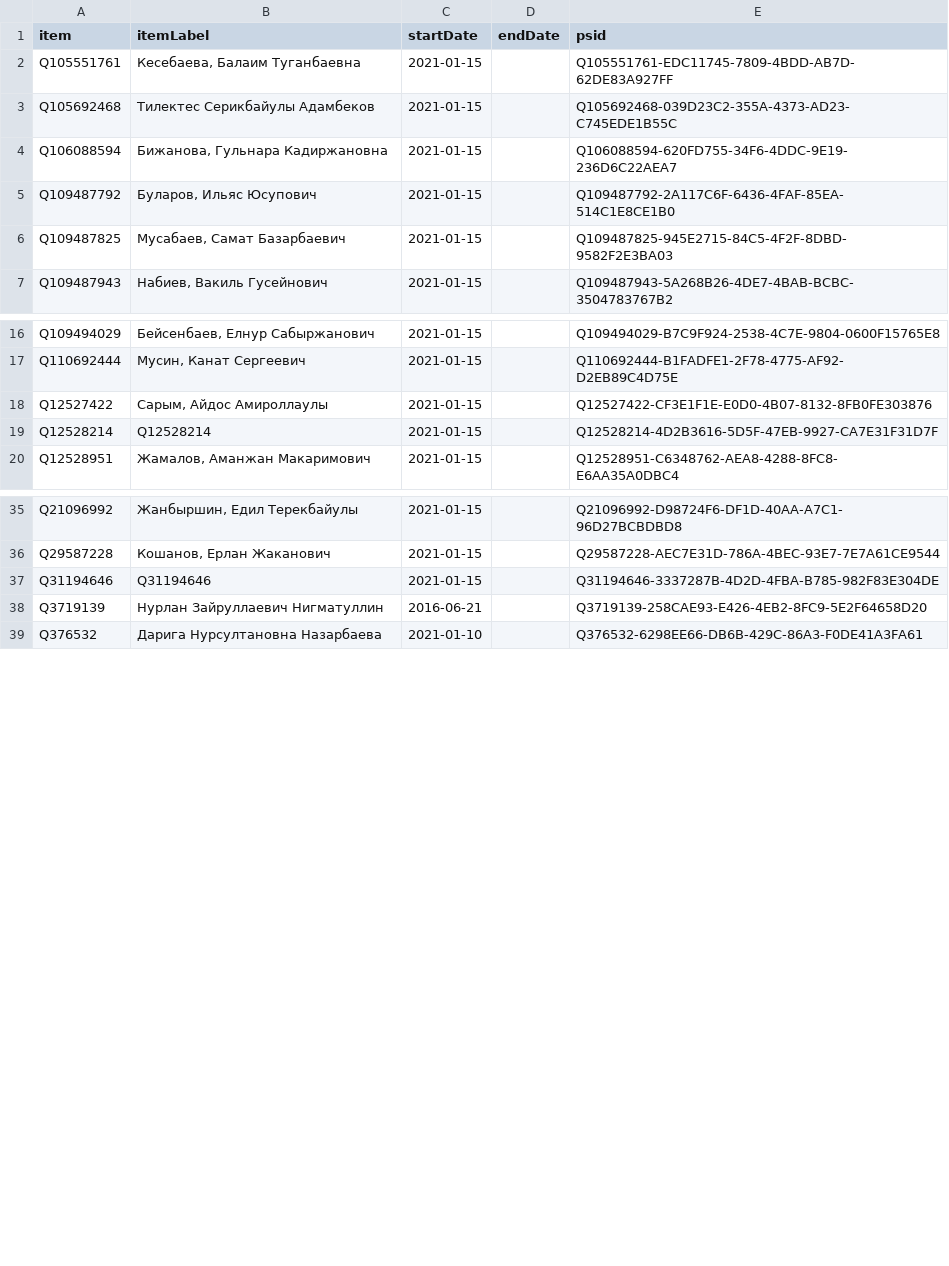
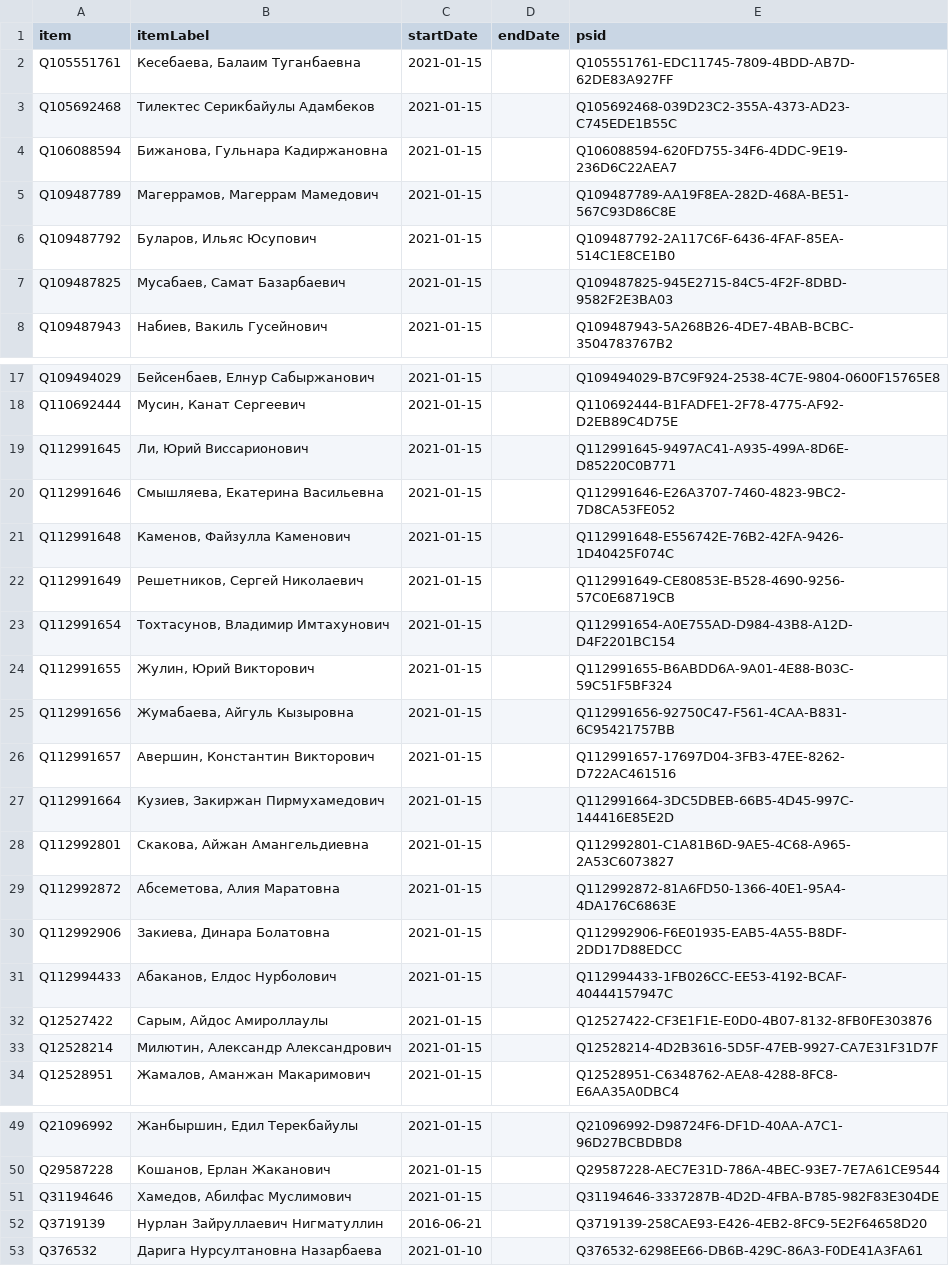
Before and after one commit to every-politician-scrapers/kazakhstan-cabinet, a CSV file: sources/mazhilis-7/wikidata.csv, drawn as a sheet; only a part is shown, gaps mark what is left out.

Commit message:
Compare external sources to Wikidata

```diff
--- a/sources/mazhilis-7/wikidata.csv
+++ b/sources/mazhilis-7/wikidata.csv
@@ -4,2 +4,3 @@ Q105692468,Тилектес Серикбайулы Адамбеков,2021-01-15
 Q106088594,"Бижанова, Гульнара Кадиржановна",2021-01-15,,Q106088594-620FD755-34F6-4DDC-9E19-236D6C22AEA7
+Q109487789,"Магеррамов, Магеррам Мамедович",2021-01-15,,Q109487789-AA19F8EA-282D-468A-BE51-567C93D86C8E
 Q109487792,"Буларов, Ильяс Юсупович",2021-01-15,,Q109487792-2A117C6F-6436-4FAF-85EA-514C1E8CE1B0
@@ -17,4 +18,17 @@ Q109494029,"Бейсенбаев, Елнур Сабыржанович",2021-01-1
 Q110692444,"Мусин, Канат Сергеевич",2021-01-15,,Q110692444-B1FADFE1-2F78-4775-AF92-D2EB89C4D75E
+Q112991645,"Ли, Юрий Виссарионович",2021-01-15,,Q112991645-9497AC41-A935-499A-8D6E-D85220C0B771
+Q112991646,"Смышляева, Екатерина Васильевна",2021-01-15,,Q112991646-E26A3707-7460-4823-9BC2-7D8CA53FE052
+Q112991648,"Каменов, Файзулла Каменович",2021-01-15,,Q112991648-E556742E-76B2-42FA-9426-1D40425F074C
+Q112991649,"Решетников, Сергей Николаевич",2021-01-15,,Q112991649-CE80853E-B528-4690-9256-57C0E68719CB
+Q112991654,"Тохтасунов, Владимир Имтахунович",2021-01-15,,Q112991654-A0E755AD-D984-43B8-A12D-D4F2201BC154
+Q112991655,"Жулин, Юрий Викторович",2021-01-15,,Q112991655-B6ABDD6A-9A01-4E88-B03C-59C51F5BF324
+Q112991656,"Жумабаева, Айгуль Кызыровна",2021-01-15,,Q112991656-92750C47-F561-4CAA-B831-6C95421757BB
+Q112991657,"Авершин, Константин Викторович",2021-01-15,,Q112991657-17697D04-3FB3-47EE-8262-D722AC461516
+Q112991664,"Кузиев, Закиржан Пирмухамедович",2021-01-15,,Q112991664-3DC5DBEB-66B5-4D45-997C-144416E85E2D
+Q112992801,"Скакова, Айжан Амангельдиевна",2021-01-15,,Q112992801-C1A81B6D-9AE5-4C68-A965-2A53C6073827
+Q112992872,"Абсеметова, Алия Маратовна",2021-01-15,,Q112992872-81A6FD50-1366-40E1-95A4-4DA176C6863E
+Q112992906,"Закиева, Динара Болатовна",2021-01-15,,Q112992906-F6E01935-EAB5-4A55-B8DF-2DD17D88EDCC
+Q112994433,"Абаканов, Елдос Нурболович",2021-01-15,,Q112994433-1FB026CC-EE53-4192-BCAF-40444157947C
 Q12527422,"Сарым, Айдос Амироллаулы",2021-01-15,,Q12527422-CF3E1F1E-E0D0-4B07-8132-8FB0FE303876
-Q12528214,Q12528214,2021-01-15,,Q12528214-4D2B3616-5D5F-47EB-9927-CA7E31F31D7F
+Q12528214,"Милютин, Александр Александрович",2021-01-15,,Q12528214-4D2B3616-5D5F-47EB-9927-CA7E31F31D7F
 Q12528951,"Жамалов, Аманжан Макаримович",2021-01-15,,Q12528951-C6348762-AEA8-4288-8FC8-E6AA35A0DBC4
@@ -36,3 +50,3 @@ Q21096992,"Жанбыршин, Едил Терекбайулы",2021-01-15,,Q210
 Q29587228,"Кошанов, Ерлан Жаканович",2021-01-15,,Q29587228-AEC7E31D-786A-4BEC-93E7-7E7A61CE9544
-Q31194646,Q31194646,2021-01-15,,Q31194646-3337287B-4D2D-4FBA-B785-982F83E304DE
+Q31194646,"Хамедов, Абилфас Муслимович",2021-01-15,,Q31194646-3337287B-4D2D-4FBA-B785-982F83E304DE
 Q3719139,Нурлан Зайруллаевич Нигматуллин,2016-06-21,,Q3719139-258CAE93-E426-4EB2-8FC9-5E2F64658D20
```
Also changed, not shown: sources/mazhilis-7/diff.csv, sources/mazhilis-7/scraped.csv, 2 other files.
